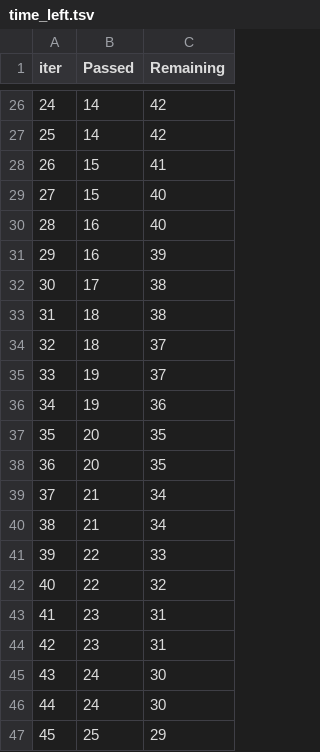
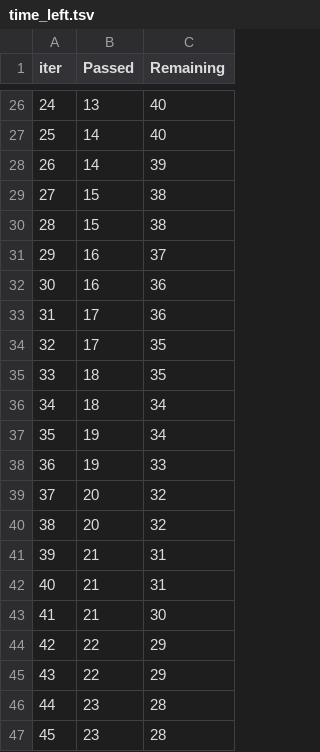
Before and after one commit to SatheeshMuthu/mlproject, a TSV file: catboost_info/time_left.tsv, drawn as a sheet; only a part is shown, gaps mark what is left out; the diff covers the shown part only.

```diff
--- a/catboost_info/time_left.tsv
+++ b/catboost_info/time_left.tsv
@@ -26,22 +26,22 @@ iter	Passed	Remaining
-24	14	42
-25	14	42
-26	15	41
-27	15	40
-28	16	40
-29	16	39
-30	17	38
-31	18	38
-32	18	37
-33	19	37
-34	19	36
-35	20	35
-36	20	35
-37	21	34
-38	21	34
-39	22	33
-40	22	32
-41	23	31
-42	23	31
-43	24	30
-44	24	30
-45	25	29
+24	13	40
+25	14	40
+26	14	39
+27	15	38
+28	15	38
+29	16	37
+30	16	36
+31	17	36
+32	17	35
+33	18	35
+34	18	34
+35	19	34
+36	19	33
+37	20	32
+38	20	32
+39	21	31
+40	21	31
+41	21	30
+42	22	29
+43	22	29
+44	23	28
+45	23	28
```
Also changed, not shown: 123 edited cells elsewhere in this file, 11 other files.
